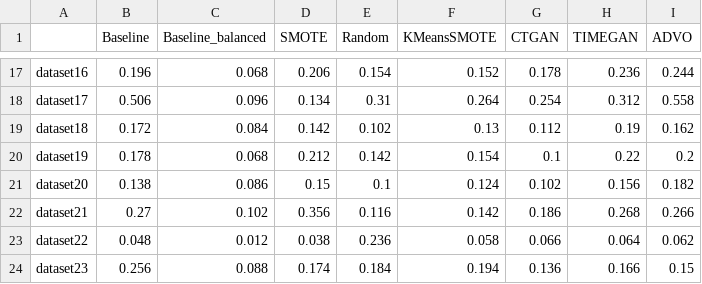
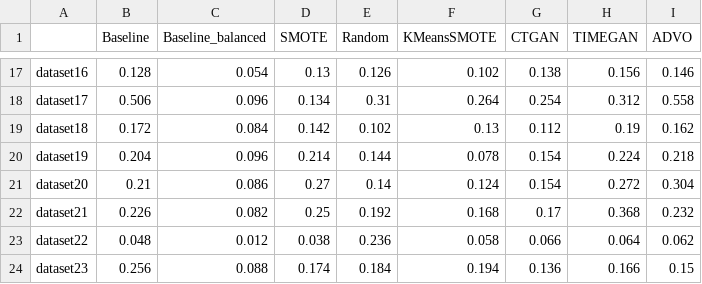
Before and after one commit to FaramirHurin/ADV-O, a CSV file: results_real/dataFrame_resultsPk500.csv, drawn as a sheet; only a part is shown, gaps mark what is left out; the diff covers the shown part only; the diff names each change by its address in the sheet, - before the commit and + after, or states it on an @@ line.

```diff
--- a/results_real/dataFrame_resultsPk500.csv
+++ b/results_real/dataFrame_resultsPk500.csv
-B17 (Baseline): 0.196
+B17 (Baseline): 0.128
-C17 (Baseline_balanced): 0.068
+C17 (Baseline_balanced): 0.054
-D17 (SMOTE): 0.206
+D17 (SMOTE): 0.13
-E17 (Random): 0.154
+E17 (Random): 0.126
-F17 (KMeansSMOTE): 0.152
+F17 (KMeansSMOTE): 0.102
-G17 (CTGAN): 0.178
+G17 (CTGAN): 0.138
-H17 (TIMEGAN): 0.236
+H17 (TIMEGAN): 0.156
-I17 (ADVO): 0.244
+I17 (ADVO): 0.146
-B20 (Baseline): 0.178
+B20 (Baseline): 0.204
-C20 (Baseline_balanced): 0.068
+C20 (Baseline_balanced): 0.096
-D20 (SMOTE): 0.212
+D20 (SMOTE): 0.214
-E20 (Random): 0.142
+E20 (Random): 0.144
-F20 (KMeansSMOTE): 0.154
+F20 (KMeansSMOTE): 0.078
-G20 (CTGAN): 0.1
+G20 (CTGAN): 0.154
-H20 (TIMEGAN): 0.22
+H20 (TIMEGAN): 0.224
-I20 (ADVO): 0.2
+I20 (ADVO): 0.218
-B21 (Baseline): 0.138
+B21 (Baseline): 0.21
-D21 (SMOTE): 0.15
+D21 (SMOTE): 0.27
-E21 (Random): 0.1
+E21 (Random): 0.14
-G21 (CTGAN): 0.102
+G21 (CTGAN): 0.154
-H21 (TIMEGAN): 0.156
+H21 (TIMEGAN): 0.272
-I21 (ADVO): 0.182
+I21 (ADVO): 0.304
-B22 (Baseline): 0.27
+B22 (Baseline): 0.226
-C22 (Baseline_balanced): 0.102
+C22 (Baseline_balanced): 0.082
-D22 (SMOTE): 0.356
+D22 (SMOTE): 0.25
-E22 (Random): 0.116
+E22 (Random): 0.192
-F22 (KMeansSMOTE): 0.142
+F22 (KMeansSMOTE): 0.168
-G22 (CTGAN): 0.186
+G22 (CTGAN): 0.17
-H22 (TIMEGAN): 0.268
+H22 (TIMEGAN): 0.368
-I22 (ADVO): 0.266
+I22 (ADVO): 0.232
```
Also changed, not shown: 112 edited cells elsewhere in this file, results_real/all_metrics_10.csv, results_real/all_metrics_14.csv, 55 other files.
